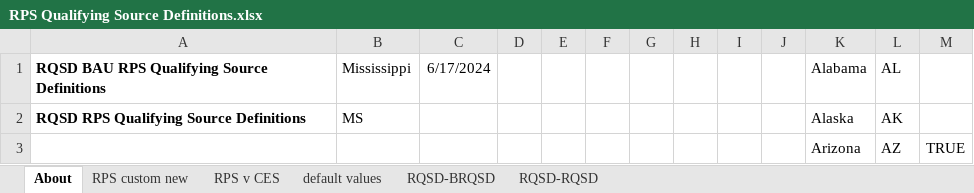
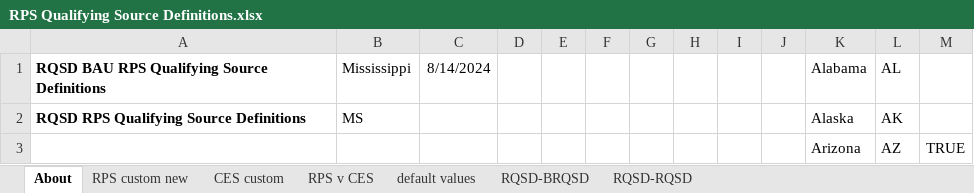
Before and after one commit to EnergyInnovation/eps-mississippi, an Excel workbook: InputData/elec/RQSD/RPS Qualifying Source Definitions.xlsx, sheet About, drawn as a sheet; only a part is shown; values as stored, in another font and other column widths than the file's, no borders; conditional formats not drawn; the diff names each change by its address in the sheet, - before the commit and + after, or states it on an @@ line.

```diff
--- a/InputData/elec/RQSD/RPS Qualifying Source Definitions.xlsx (sheet About)
+++ b/InputData/elec/RQSD/RPS Qualifying Source Definitions.xlsx (sheet About)
+sheet tab: CES custom
-C1: 6/17/2024
+C1: 8/14/2024
```
Also changed, not shown: formulas that keep their value, InputData/elec/CSC/Capacity Supply Curve.xlsx, InputData/elec/SoCtMbCtBDP/Shr of Costs that Must be Covered to be Deemed Profitable.xlsx, 16 other files.
